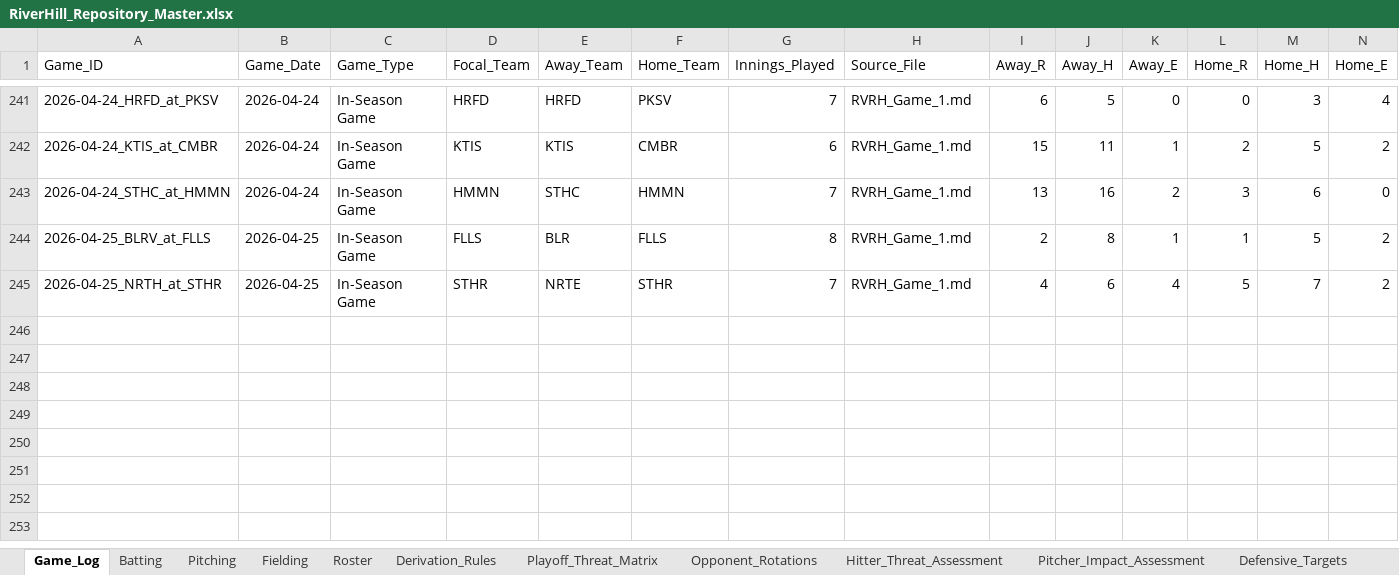
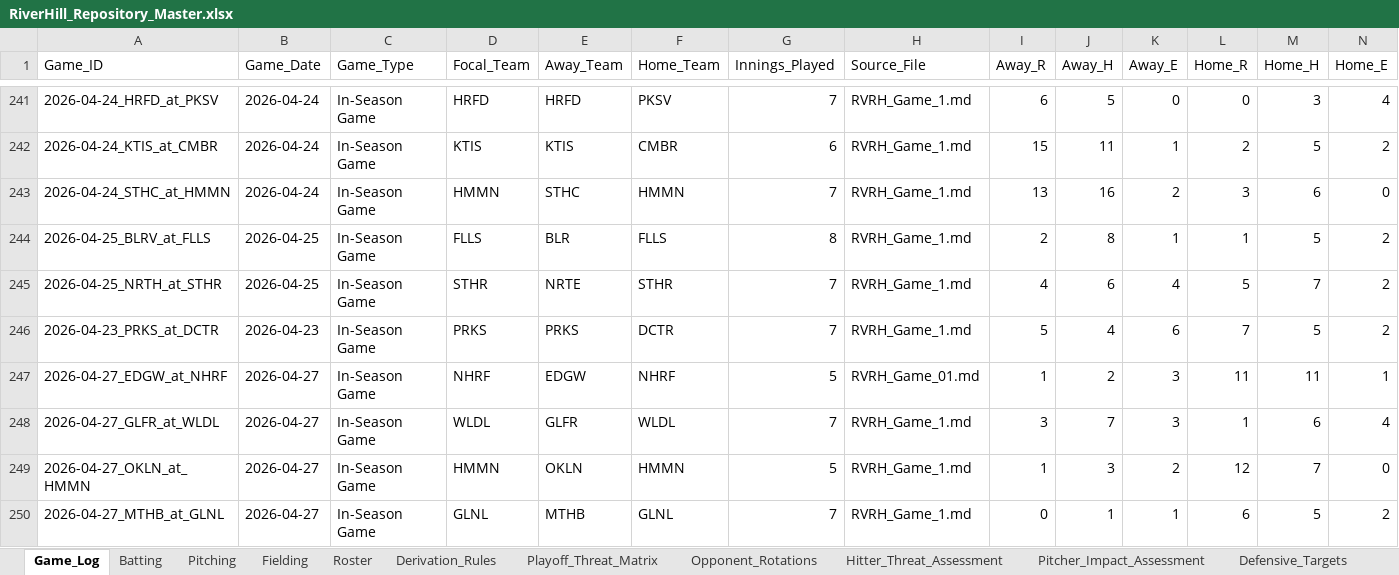
Before and after one commit to hughnorwood/hawks-scouting, an Excel workbook: data/RiverHill_Repository_Master.xlsx, sheet Game_Log, drawn as a sheet; only a part is shown, gaps mark what is left out; values as stored, in another font and other column widths than the file's, no borders; rows hold the shown columns only; the diff names each change by its address in the sheet, - before the commit and + after, or states it on an @@ line.

```diff
--- a/data/RiverHill_Repository_Master.xlsx (sheet Game_Log)
+++ b/data/RiverHill_Repository_Master.xlsx (sheet Game_Log)
+row 246: 2026-04-23_PRKS_at_DCTR | 2026-04-23 | In-Season Game | PRKS | PRKS | DCTR | 7 | RVRH_Game_1.md | 5 | 4 | 6 | 7 | 5 | 2
+row 247: 2026-04-27_EDGW_at_NHRF | 2026-04-27 | In-Season Game | NHRF | EDGW | NHRF | 5 | RVRH_Game_01.md | 1 | 2 | 3 | 11 | 11 | 1
+row 248: 2026-04-27_GLFR_at_WLDL | 2026-04-27 | In-Season Game | WLDL | GLFR | WLDL | 7 | RVRH_Game_1.md | 3 | 7 | 3 | 1 | 6 | 4
+row 249: 2026-04-27_OKLN_at_HMMN | 2026-04-27 | In-Season Game | HMMN | OKLN | HMMN | 5 | RVRH_Game_1.md | 1 | 3 | 2 | 12 | 7 | 0
+row 250: 2026-04-27_MTHB_at_GLNL | 2026-04-27 | In-Season Game | GLNL | MTHB | GLNL | 7 | RVRH_Game_1.md | 0 | 1 | 1 | 6 | 5 | 2
```
Also changed, not shown: sheet Batting, sheet Pitching, sheet Fielding, 25 other files.
